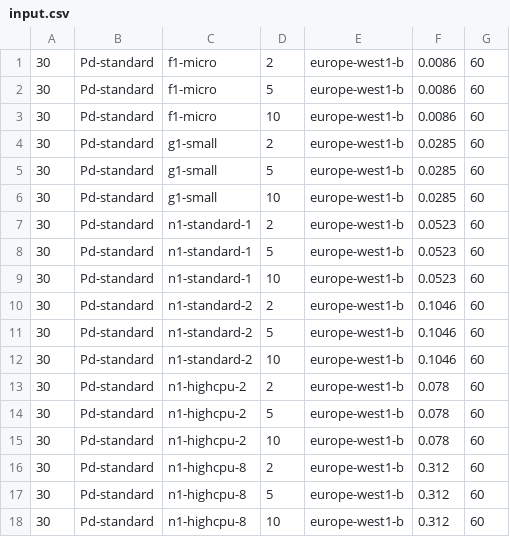
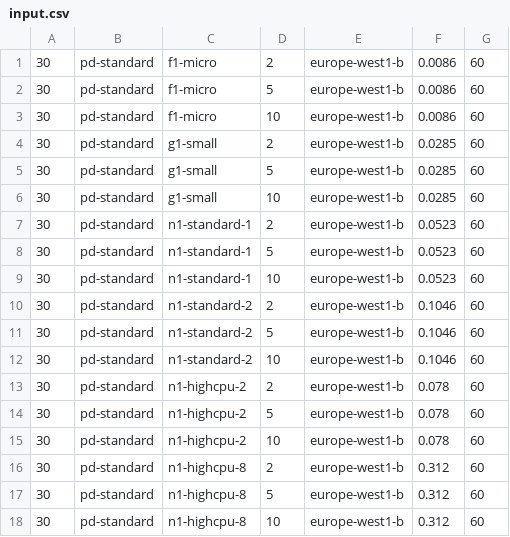
Before and after one commit to Briggsby/CS5052Practical, a CSV file: input.csv, drawn as a sheet.

Commit message:
Fixed typos

```diff
--- a/input.csv
+++ b/input.csv
@@ -1,18 +1,18 @@
-30,Pd-standard,f1-micro,2,europe-west1-b,0.0086,60
-30,Pd-standard,f1-micro,5,europe-west1-b,0.0086,60
-30,Pd-standard,f1-micro,10,europe-west1-b,0.0086,60
-30,Pd-standard,g1-small,2,europe-west1-b,0.0285,60
-30,Pd-standard,g1-small,5,europe-west1-b,0.0285,60
-30,Pd-standard,g1-small,10,europe-west1-b,0.0285,60
-30,Pd-standard,n1-standard-1,2,europe-west1-b,0.0523,60
-30,Pd-standard,n1-standard-1,5,europe-west1-b,0.0523,60
-30,Pd-standard,n1-standard-1,10,europe-west1-b,0.0523,60
-30,Pd-standard,n1-standard-2,2,europe-west1-b,0.1046,60
-30,Pd-standard,n1-standard-2,5,europe-west1-b,0.1046,60
-30,Pd-standard,n1-standard-2,10,europe-west1-b,0.1046,60
-30,Pd-standard,n1-highcpu-2,2,europe-west1-b,0.078,60
-30,Pd-standard,n1-highcpu-2,5,europe-west1-b,0.078,60
-30,Pd-standard,n1-highcpu-2,10,europe-west1-b,0.078,60
-30,Pd-standard,n1-highcpu-8,2,europe-west1-b,0.312,60
-30,Pd-standard,n1-highcpu-8,5,europe-west1-b,0.312,60
-30,Pd-standard,n1-highcpu-8,10,europe-west1-b,0.312,60
+30,pd-standard,f1-micro,2,europe-west1-b,0.0086,60
+30,pd-standard,f1-micro,5,europe-west1-b,0.0086,60
+30,pd-standard,f1-micro,10,europe-west1-b,0.0086,60
+30,pd-standard,g1-small,2,europe-west1-b,0.0285,60
+30,pd-standard,g1-small,5,europe-west1-b,0.0285,60
+30,pd-standard,g1-small,10,europe-west1-b,0.0285,60
+30,pd-standard,n1-standard-1,2,europe-west1-b,0.0523,60
+30,pd-standard,n1-standard-1,5,europe-west1-b,0.0523,60
+30,pd-standard,n1-standard-1,10,europe-west1-b,0.0523,60
+30,pd-standard,n1-standard-2,2,europe-west1-b,0.1046,60
+30,pd-standard,n1-standard-2,5,europe-west1-b,0.1046,60
+30,pd-standard,n1-standard-2,10,europe-west1-b,0.1046,60
+30,pd-standard,n1-highcpu-2,2,europe-west1-b,0.078,60
+30,pd-standard,n1-highcpu-2,5,europe-west1-b,0.078,60
+30,pd-standard,n1-highcpu-2,10,europe-west1-b,0.078,60
+30,pd-standard,n1-highcpu-8,2,europe-west1-b,0.312,60
+30,pd-standard,n1-highcpu-8,5,europe-west1-b,0.312,60
+30,pd-standard,n1-highcpu-8,10,europe-west1-b,0.312,60
```
